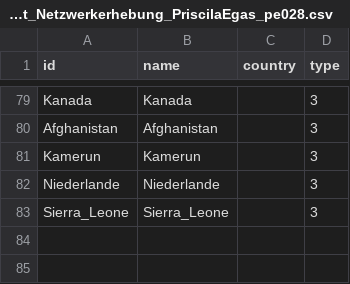
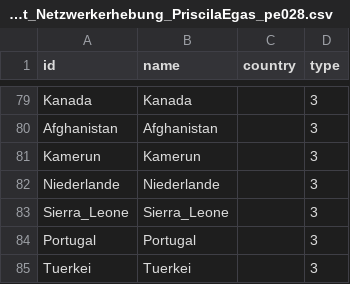
Before and after one commit to pe028/Testat_Teil2_Netzwerkerhebung, a CSV file: Nodelist_Netzwerkerhebung_PriscilaEgas_pe028.csv, drawn as a sheet; only a part is shown, gaps mark what is left out.

```diff
--- a/Nodelist_Netzwerkerhebung_PriscilaEgas_pe028.csv
+++ b/Nodelist_Netzwerkerhebung_PriscilaEgas_pe028.csv
@@ -83 +83,3 @@ Niederlande,Niederlande,,3
 Sierra_Leone,Sierra_Leone,,3
+Portugal,Portugal,,3
+Tuerkei,Tuerkei,,3
```
Also changed, not shown: Edgelist_Netzwerkerhebung_PriscilaEgas_pe028.csv.
